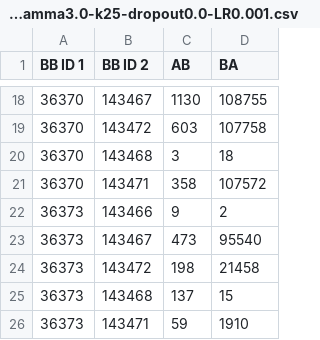
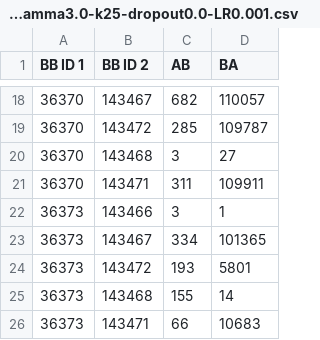
Before and after one commit to yonsei-sslab/XBA, a CSV file: result/[36366, 36366, 36366, 36366, 36366]-[143466, 143467, 143472, 143468, 143471]gcn-5layer-libcrypto-xarch-bow-seed100-epoch400-D200-gamma3.0-k25-dropout0.0-LR0.001.csv, drawn as a sheet; only a part is shown, gaps mark what is left out; the diff covers the shown part only.

```diff
--- a/result/[36366, 36366, 36366, 36366, 36366]-[143466, 143467, 143472, 143468, 143471]gcn-5layer-libcrypto-xarch-bow-seed100-epoch400-D200-gamma3.0-k25-dropout0.0-LR0.001.csv
+++ b/result/[36366, 36366, 36366, 36366, 36366]-[143466, 143467, 143472, 143468, 143471]gcn-5layer-libcrypto-xarch-bow-seed100-epoch400-D200-gamma3.0-k25-dropout0.0-LR0.001.csv
@@ -18,9 +18,9 @@ BB ID 1,BB ID 2,AB,BA
-36370,143467,1130,108755
-36370,143472,603,107758
-36370,143468,3,18
-36370,143471,358,107572
-36373,143466,9,2
-36373,143467,473,95540
-36373,143472,198,21458
-36373,143468,137,15
-36373,143471,59,1910
+36370,143467,682,110057
+36370,143472,285,109787
+36370,143468,3,27
+36370,143471,311,109911
+36373,143466,3,1
+36373,143467,334,101365
+36373,143472,193,5801
+36373,143468,155,14
+36373,143471,66,10683
```
Also changed, not shown: 32 edited cells elsewhere in this file.
